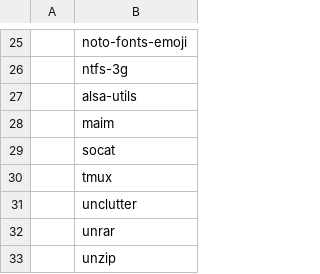
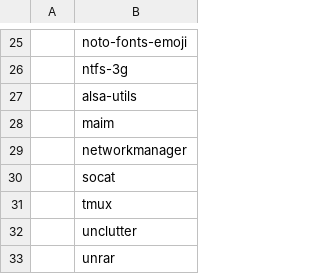
Before and after one commit to hildebro/arch-post-install, a CSV file: progs.csv, drawn as a sheet; only a part is shown, gaps mark what is left out; the shorter side is filled out with more unchanged rows; the diff names each change by its address in the sheet, - before the commit and + after, or states it on an @@ line.

Commit message:
Update progs.csv

```diff
--- a/progs.csv
+++ b/progs.csv
+row 29:  | networkmanager
```
